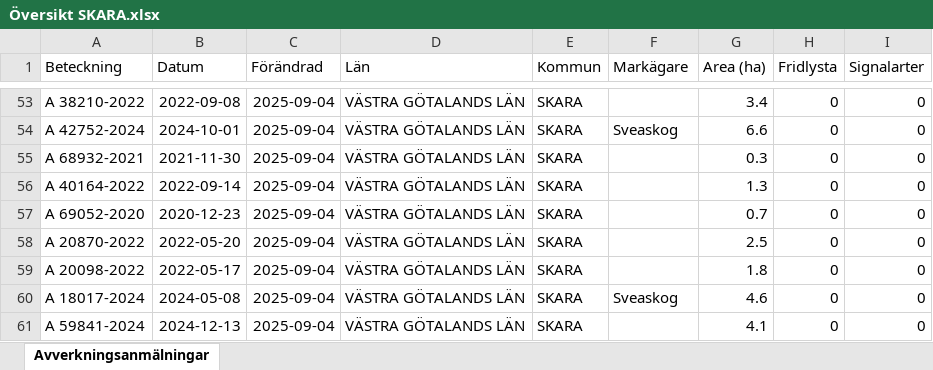
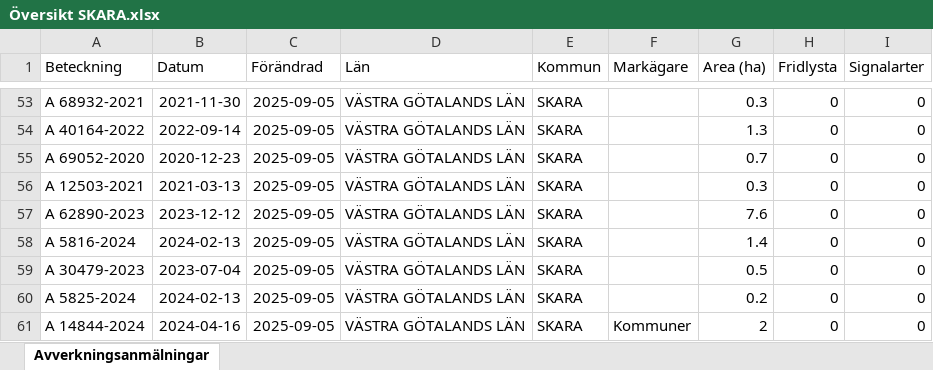
Before and after one commit to klasma/Logging_1495, an Excel workbook: Översikt SKARA.xlsx, sheet Avverkningsanmälningar, drawn as a sheet; only a part is shown, gaps mark what is left out; values as stored, in another font and other column widths than the file's, no borders; the diff covers the shown part only; the diff names each change by its address in the sheet, - before the commit and + after, or states it on an @@ line.

```diff
--- a/Översikt SKARA.xlsx (sheet Avverkningsanmälningar)
+++ b/Översikt SKARA.xlsx (sheet Avverkningsanmälningar)
-A53 (Beteckning): A 38210-2022
+A53 (Beteckning): A 68932-2021
-B53 (Datum): 2022-09-08
+B53 (Datum): 2021-11-30
-C53:C61 (Förändrad): 2025-09-04
+C53:C61 (Förändrad): 2025-09-05
-G53 (Area (ha)): 3.4
+G53 (Area (ha)): 0.3
-A54 (Beteckning): A 42752-2024
+A54 (Beteckning): A 40164-2022
-B54 (Datum): 2024-10-01
+B54 (Datum): 2022-09-14
-F54 (Markägare): Sveaskog
+F54 (Markägare): (empty)
-G54 (Area (ha)): 6.6
+G54 (Area (ha)): 1.3
-A55 (Beteckning): A 68932-2021
+A55 (Beteckning): A 69052-2020
-B55 (Datum): 2021-11-30
+B55 (Datum): 2020-12-23
-G55 (Area (ha)): 0.3
+G55 (Area (ha)): 0.7
-A56 (Beteckning): A 40164-2022
+A56 (Beteckning): A 12503-2021
-B56 (Datum): 2022-09-14
+B56 (Datum): 2021-03-13
-G56 (Area (ha)): 1.3
+G56 (Area (ha)): 0.3
-A57 (Beteckning): A 69052-2020
+A57 (Beteckning): A 62890-2023
-B57 (Datum): 2020-12-23
+B57 (Datum): 2023-12-12
-G57 (Area (ha)): 0.7
+G57 (Area (ha)): 7.6
-A58 (Beteckning): A 20870-2022
+A58 (Beteckning): A 5816-2024
-B58 (Datum): 2022-05-20
+B58 (Datum): 2024-02-13
-G58 (Area (ha)): 2.5
+G58 (Area (ha)): 1.4
-A59 (Beteckning): A 20098-2022
+A59 (Beteckning): A 30479-2023
-B59 (Datum): 2022-05-17
+B59 (Datum): 2023-07-04
-G59 (Area (ha)): 1.8
+G59 (Area (ha)): 0.5
-A60 (Beteckning): A 18017-2024
+A60 (Beteckning): A 5825-2024
-B60 (Datum): 2024-05-08
+B60 (Datum): 2024-02-13
-F60 (Markägare): Sveaskog
+F60 (Markägare): (empty)
-G60 (Area (ha)): 4.6
+G60 (Area (ha)): 0.2
-A61 (Beteckning): A 59841-2024
+A61 (Beteckning): A 14844-2024
-B61 (Datum): 2024-12-13
+B61 (Datum): 2024-04-16
-F61 (Markägare): (empty)
+F61 (Markägare): Kommuner
-G61 (Area (ha)): 4.1
+G61 (Area (ha)): 2
```
Also changed, not shown: 761 edited cells elsewhere in this sheet, artfynd/A 1202-2024 artfynd.xlsx, artfynd/A 16179-2025 artfynd.xlsx, 50 other files.
